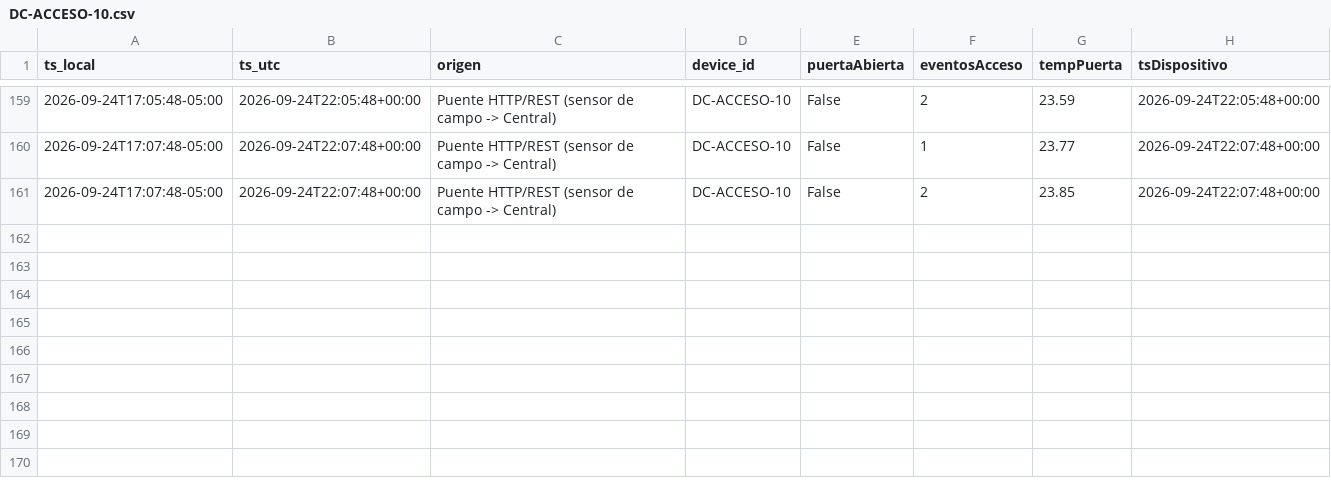
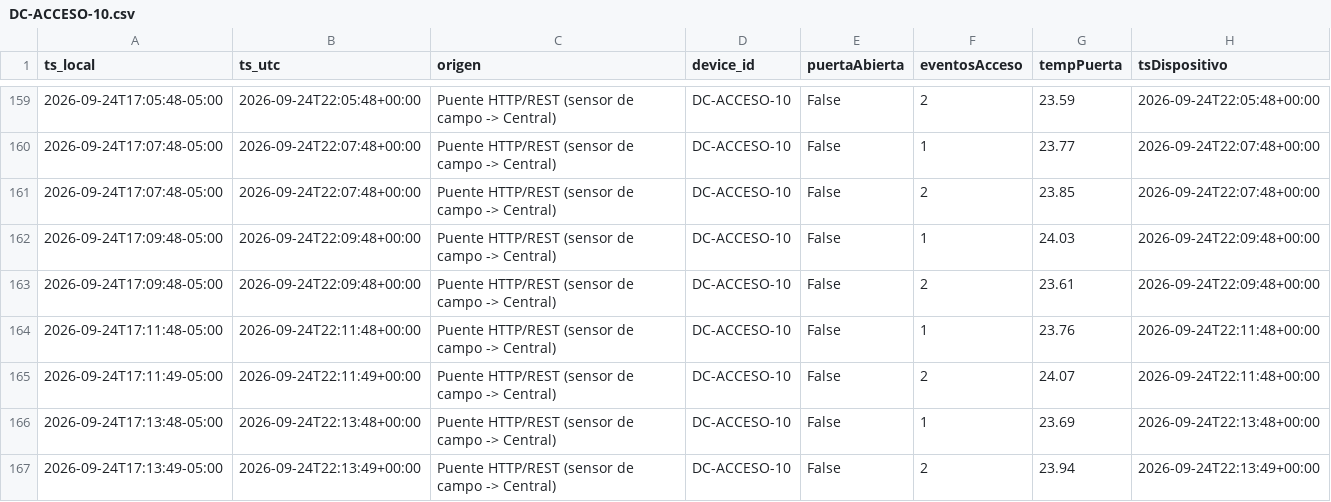
Before and after one commit to MarcozVD/parcial1-iot-central-unab, a CSV file: datos/DC-ACCESO-10.csv, drawn as a sheet; only a part is shown, gaps mark what is left out; the diff names each change by its address in the sheet, - before the commit and + after, or states it on an @@ line.

```diff
--- a/datos/DC-ACCESO-10.csv
+++ b/datos/DC-ACCESO-10.csv
+row 162: 2026-09-24T17:09:48-05:00 | 2026-09-24T22:09:48+00:00 | Puente HTTP/REST (sensor de campo -> Central) | DC-ACCESO-10 | False | 1 | 24.03 | 2026-09-24T22:09:48+00:00
+row 163: 2026-09-24T17:09:48-05:00 | 2026-09-24T22:09:48+00:00 | Puente HTTP/REST (sensor de campo -> Central) | DC-ACCESO-10 | False | 2 | 23.61 | 2026-09-24T22:09:48+00:00
+row 164: 2026-09-24T17:11:48-05:00 | 2026-09-24T22:11:48+00:00 | Puente HTTP/REST (sensor de campo -> Central) | DC-ACCESO-10 | False | 1 | 23.76 | 2026-09-24T22:11:48+00:00
+row 165: 2026-09-24T17:11:49-05:00 | 2026-09-24T22:11:49+00:00 | Puente HTTP/REST (sensor de campo -> Central) | DC-ACCESO-10 | False | 2 | 24.07 | 2026-09-24T22:11:48+00:00
+row 166: 2026-09-24T17:13:48-05:00 | 2026-09-24T22:13:48+00:00 | Puente HTTP/REST (sensor de campo -> Central) | DC-ACCESO-10 | False | 1 | 23.69 | 2026-09-24T22:13:48+00:00
+row 167: 2026-09-24T17:13:49-05:00 | 2026-09-24T22:13:49+00:00 | Puente HTTP/REST (sensor de campo -> Central) | DC-ACCESO-10 | False | 2 | 23.94 | 2026-09-24T22:13:49+00:00
```
Also changed, not shown: datos/DC-ENERGIA-09.csv, datos/DC-HUMO-08.csv, 14 other files.
